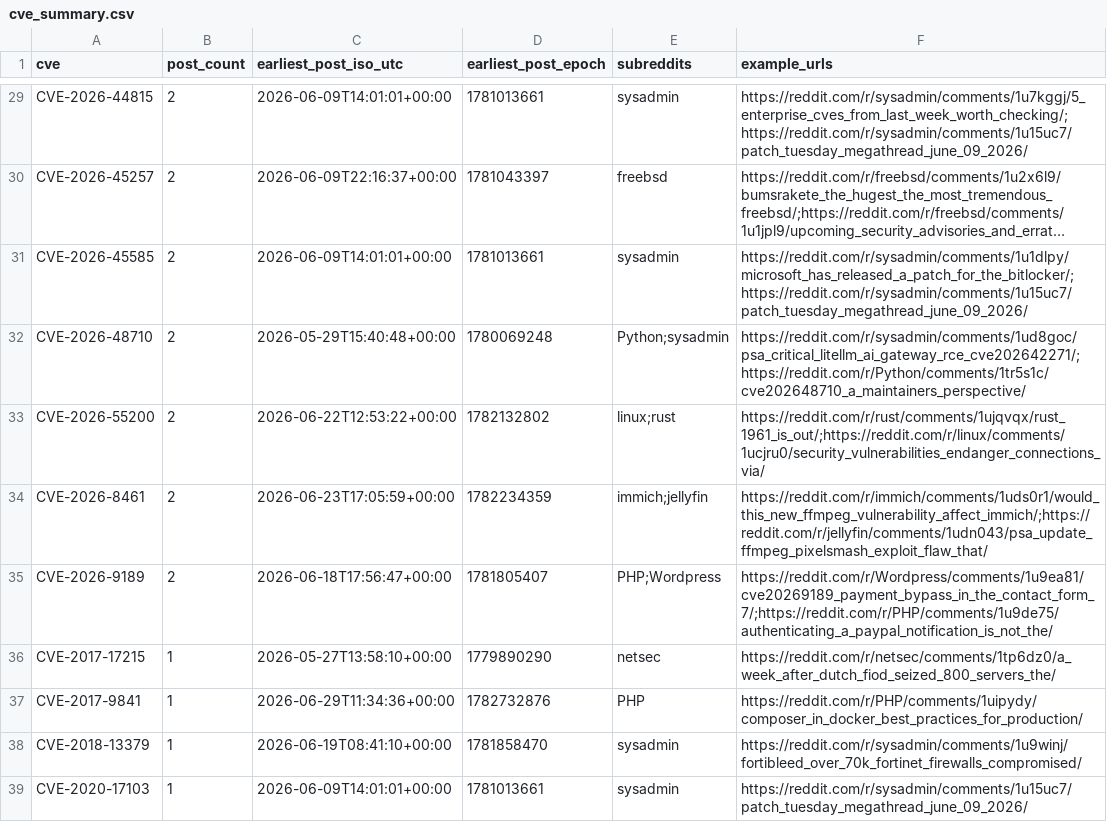
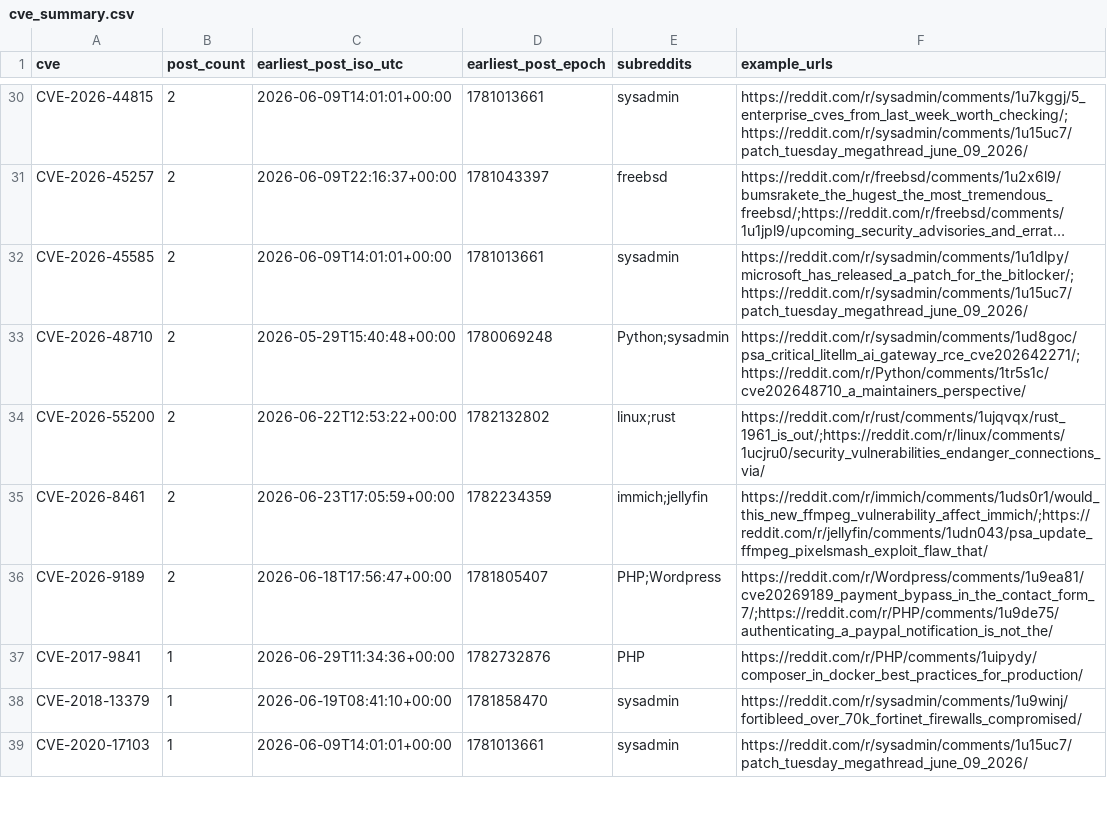
Before and after one commit to therohantilwani/Reddit_CVE_detection, a CSV file: data/cve_summary.csv, drawn as a sheet; only a part is shown, gaps mark what is left out; long unchanged cells end in …; the diff covers the shown part only.

```diff
--- a/data/cve_summary.csv
+++ b/data/cve_summary.csv
@@ -35,3 +36,2 @@ CVE-2026-8461,2,2026-06-23T17:05:59+00:00,1782234359,immich;jellyfin,https://red
 CVE-2026-9189,2,2026-06-18T17:56:47+00:00,1781805407,PHP;Wordpress,https://reddit.com/r/Wordpress/comments/1u9ea81/cve20269189_payment_bypass_in_the_contact_form_7/;https://reddit.com/r/PHP/comments/1u9de75/authenticating_a_paypal_notification_is_not_the/
-CVE-2017-17215,1,2026-05-27T13:58:10+00:00,1779890290,netsec,https://reddit.com/r/netsec/comments/1tp6dz0/a_week_after_dutch_fiod_seized_800_servers_the/
 CVE-2017-9841,1,2026-06-29T11:34:36+00:00,1782732876,PHP,https://reddit.com/r/PHP/comments/1uipydy/composer_in_docker_best_practices_for_production/
```
Also changed, not shown: 2 added rows and 3 removed rows elsewhere in this file, data/cve_lead_time.csv, data/nvd_fetch_failures.csv, 3 other files.
